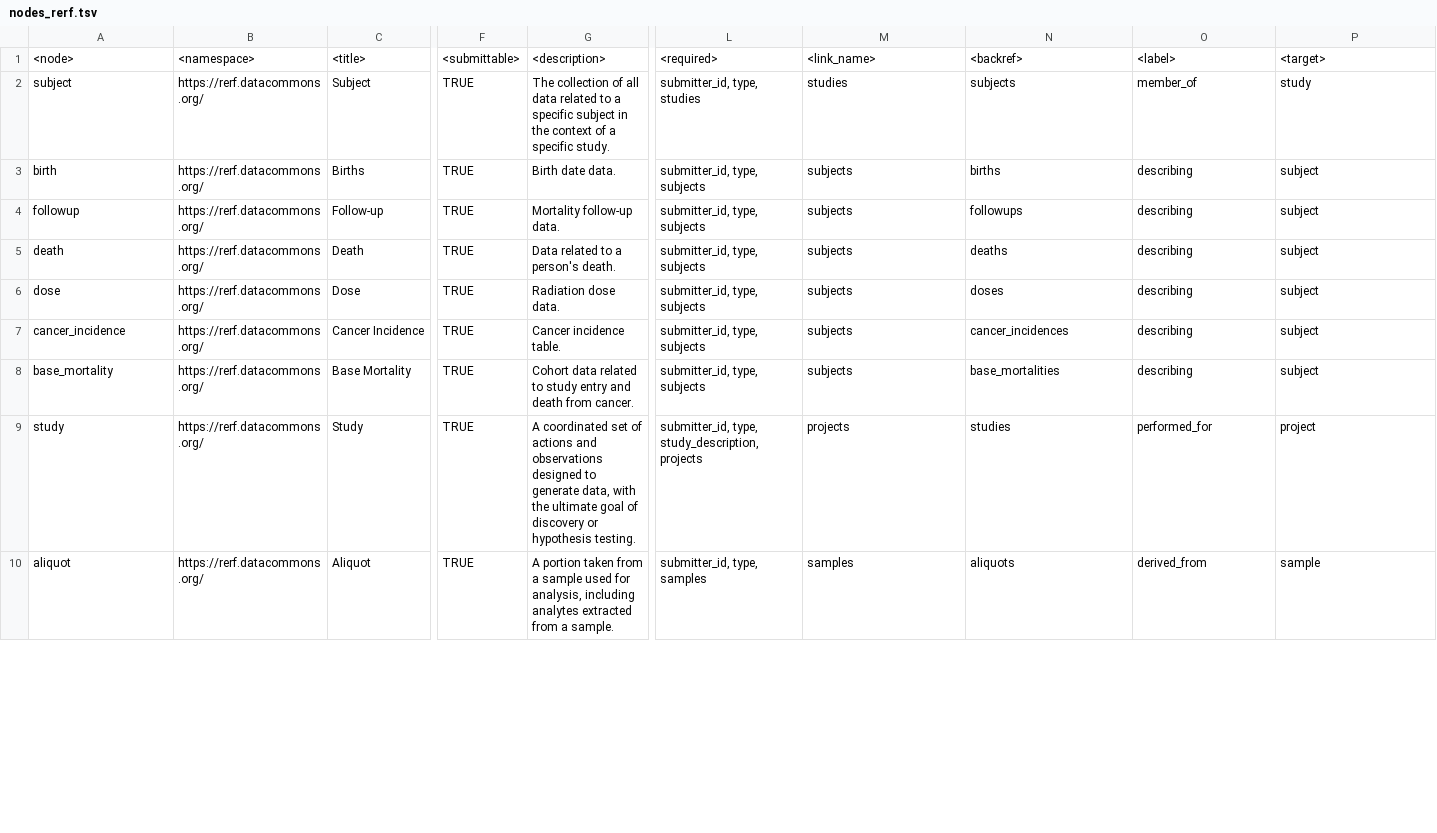
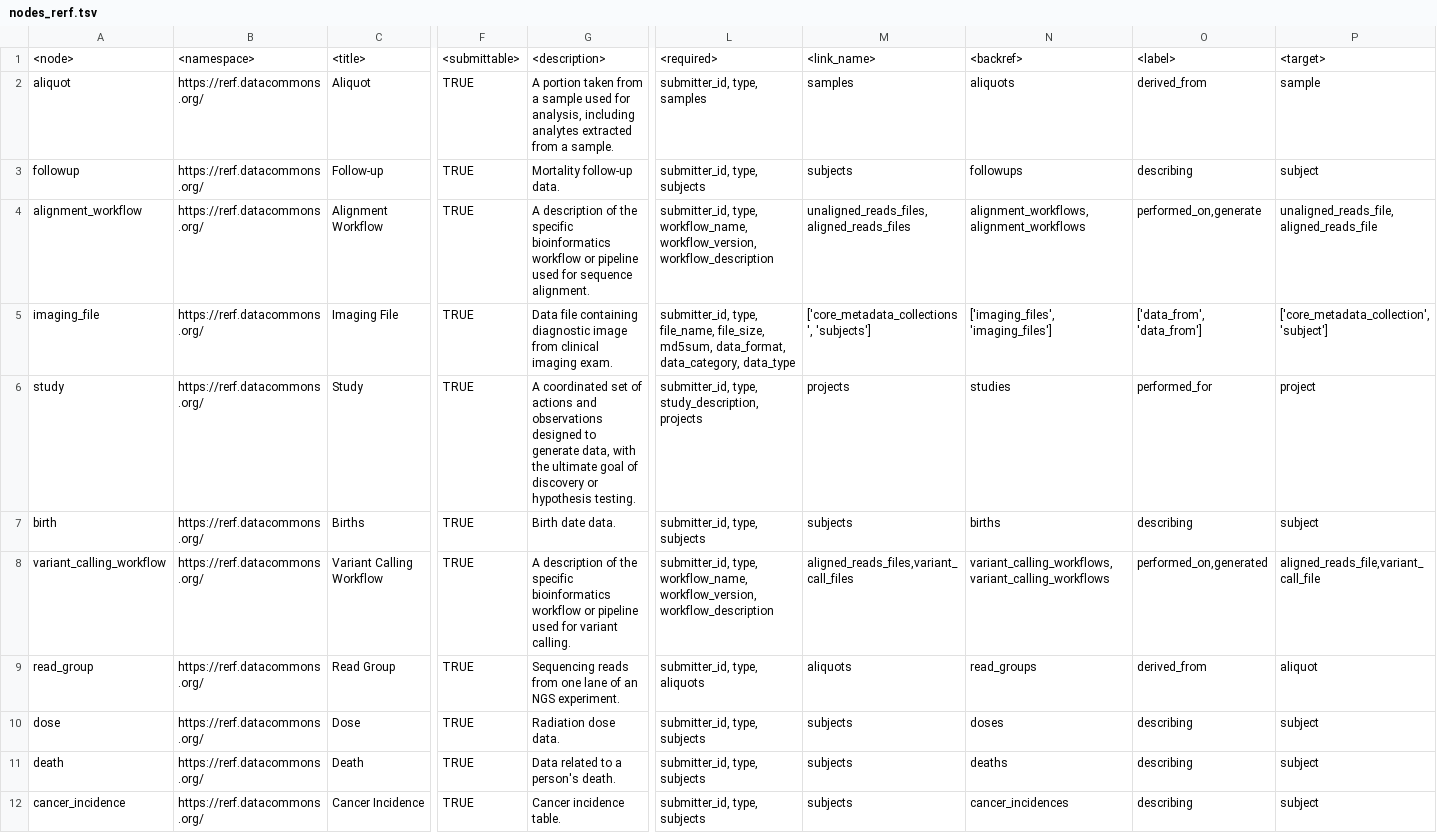
Before and after one commit to uc-cdis/rerf_dictionary, a TSV file: gdcdictionary/tsvs/nodes_rerf.tsv, drawn as a sheet; only a part is shown, gaps mark what is left out; removed rows and columns are numbered as before the commit, all else as after; rows hold the shown columns only; the diff covers the shown part only; the diff names each change by its address in the sheet, - before the commit and + after, or states it on an @@ line.

```diff
--- a/gdcdictionary/tsvs/nodes_rerf.tsv
+++ b/gdcdictionary/tsvs/nodes_rerf.tsv
@@ row 10 moved to row 2: aliquot @@
@@ row 4 moved to row 3: followup @@
@@ row 21 moved to row 4: alignment_workflow @@
@@ row 11 moved to row 5: imaging_file @@
-A6: subject
+A6: study
-C6: Subject
+C6: Study
-G6: The collection of all data related to a specific subject in the context of a specific study.
+G6: A coordinated set of actions and observations designed to generate data, with the ultimate goal of discovery or hypothesis testing.
-L6: submitter_id, type, studies
+L6: submitter_id, type, study_description, projects
-M6: studies
+M6: projects
-N6: subjects
+N6: studies
-O6: member_of
+O6: performed_for
-P6: study
+P6: project
@@ row 22 moved to row 8: variant_calling_workflow @@
@@ row 12 moved to row 9: read_group @@
@@ row 6 moved to row 10: dose @@
@@ row 8 moved to row 21: base_mortality @@
-row 9: study | https://rerf.datacommons.org/ | Study | TRUE | A coordinated set of actions and observations designed to generate data, with the ultimate goal of discovery or hypothesis testing. | submitter_id, type, study_description, projects | projects | studies | performed_for | project
```
Also changed, not shown: 1 added row, 1 removed row and 2 edited cells elsewhere in this file, gdcdictionary/tsvs/variables_rerf.tsv, 22 other files.
